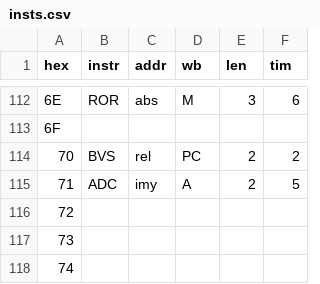
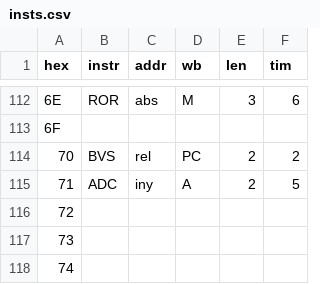
Before and after one commit to gerph/PyBeeb, a CSV file: pybeeb/insts.csv, drawn as a sheet; only a part is shown, gaps mark what is left out.

Commit message:
Fix for incorrect data mode for ADC indexed Y access.
The data mode for ADC indexed Y access was listed as `imy` instead
of `iny`.

```diff
--- a/pybeeb/insts.csv
+++ b/pybeeb/insts.csv
@@ -114,3 +114,3 @@ hex,instr,addr,wb,len,tim
 70,BVS,rel,PC,2,2
-71,ADC,imy,A,2,5
+71,ADC,iny,A,2,5
 72,,,,,
```
